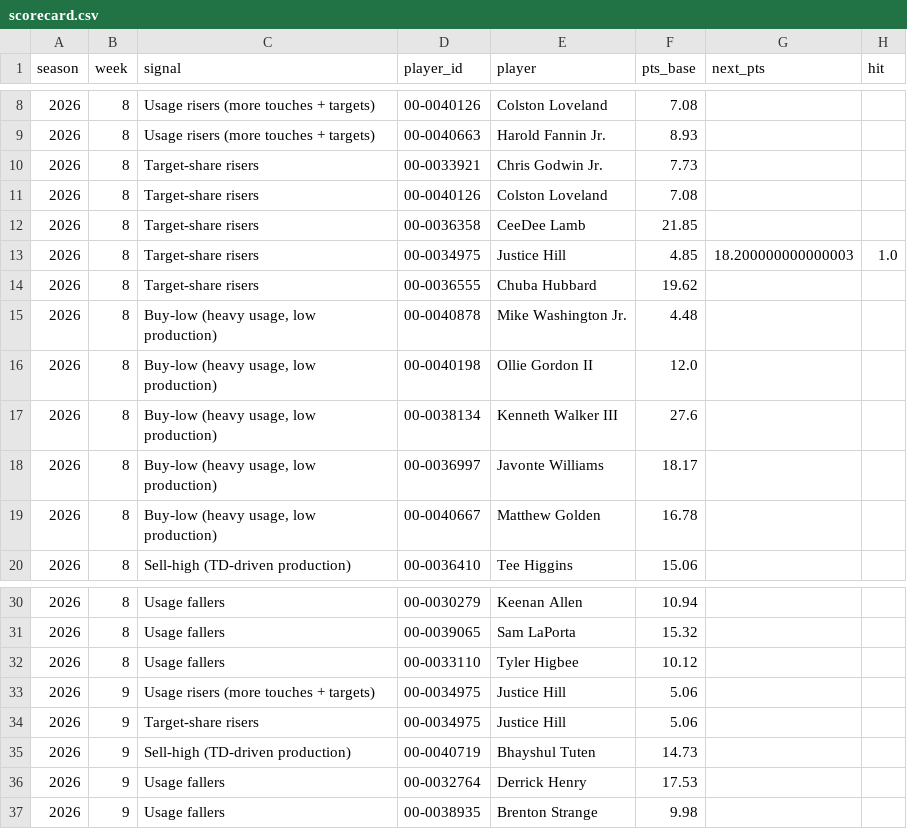
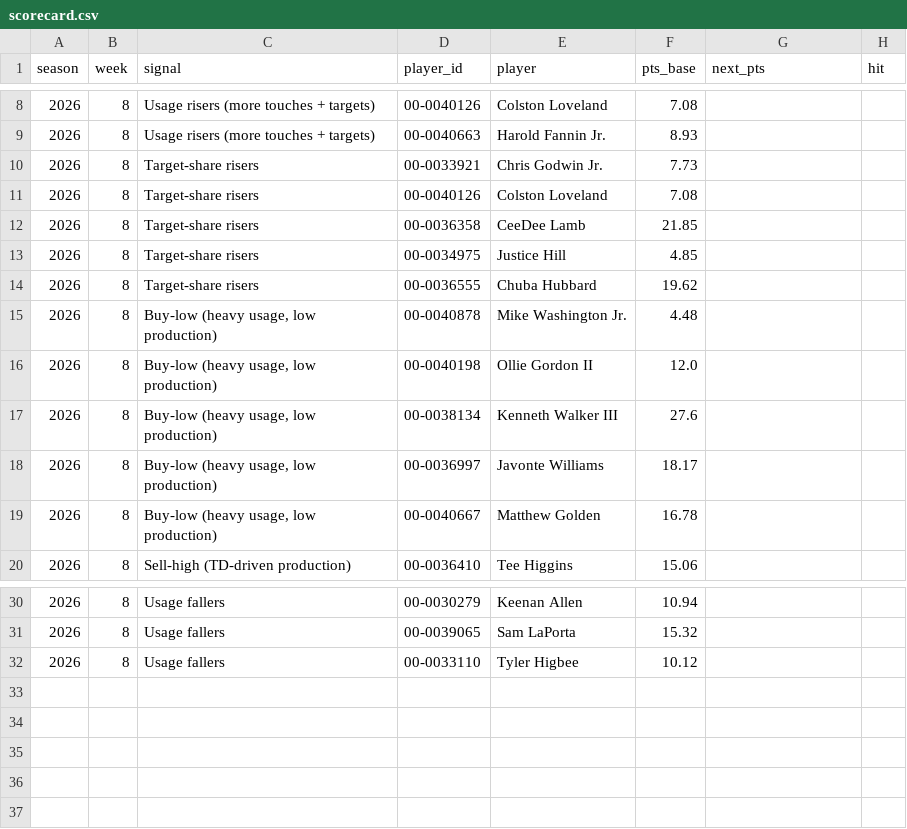
Before and after one commit to griffin2819/Startsignal, a CSV file: scorecard.csv, drawn as a sheet; only a part is shown, gaps mark what is left out.

```diff
--- a/scorecard.csv
+++ b/scorecard.csv
@@ -12,3 +12,3 @@ season,week,signal,player_id,player,pts_base,next_pts,hit
 2026,8,Target-share risers,00-0036358,CeeDee Lamb,21.85,,
-2026,8,Target-share risers,00-0034975,Justice Hill,4.85,18.200000000000003,1.0
+2026,8,Target-share risers,00-0034975,Justice Hill,4.85,,
 2026,8,Target-share risers,00-0036555,Chuba Hubbard,19.62,,
@@ -32,6 +32 @@ season,week,signal,player_id,player,pts_base,next_pts,hit
 2026,8,Usage fallers,00-0033110,Tyler Higbee,10.12,,
-2026,9,Usage risers (more touches + targets),00-0034975,Justice Hill,5.06,,
-2026,9,Target-share risers,00-0034975,Justice Hill,5.06,,
-2026,9,Sell-high (TD-driven production),00-0040719,Bhayshul Tuten,14.73,,
-2026,9,Usage fallers,00-0032764,Derrick Henry,17.53,,
-2026,9,Usage fallers,00-0038935,Brenton Strange,9.98,,
```
Also changed, not shown: 4 other files.
